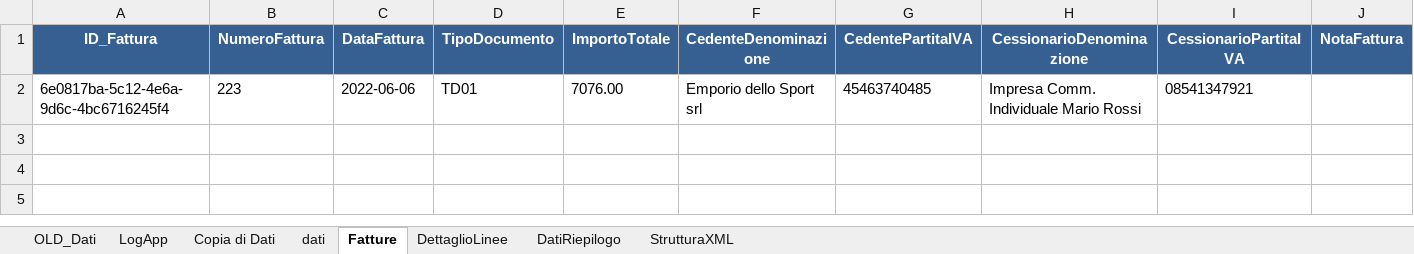
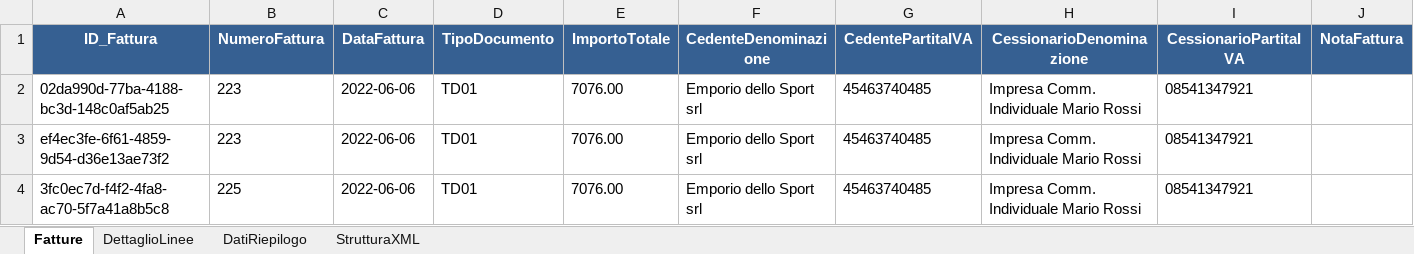
Before and after one commit to michelangeloferilli/FattureXML, an Excel workbook: FattureXML.xlsx, sheet Fatture, drawn as a sheet; values as stored, in another font and other column widths than the file's, no borders; the diff names each change by its address in the sheet, - before the commit and + after, or states it on an @@ line.

```diff
--- a/FattureXML.xlsx (sheet Fatture)
+++ b/FattureXML.xlsx (sheet Fatture)
-sheet tab: OLD_Dati
-sheet tab: LogApp
-sheet tab: Copia di Dati
-sheet tab: dati
-A2 (ID_Fattura): 6e0817ba-5c12-4e6a-9d6c-4bc6716245f4
+A2 (ID_Fattura): 02da990d-77ba-4188-bc3d-148c0af5ab25
+row 3: ef4ec3fe-6f61-4859-9d54-d36e13ae73f2 | 223 | 2022-06-06 | TD01 | 7076.00 | Emporio dello Sport srl | 45463740485 | Impresa Comm. Individuale Mario Rossi | 08541347921
+row 4: 3fc0ec7d-f4f2-4fa8-ac70-5f7a41a8b5c8 | 225 | 2022-06-06 | TD01 | 7076.00 | Emporio dello Sport srl | 45463740485 | Impresa Comm. Individuale Mario Rossi | 08541347921
```
Also changed, not shown: sheet StrutturaXML, sheet DettaglioLinee, sheet DatiRiepilogo, 7 other files.
